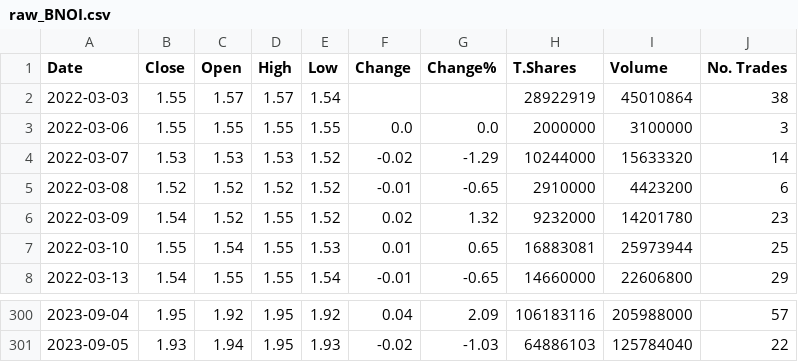
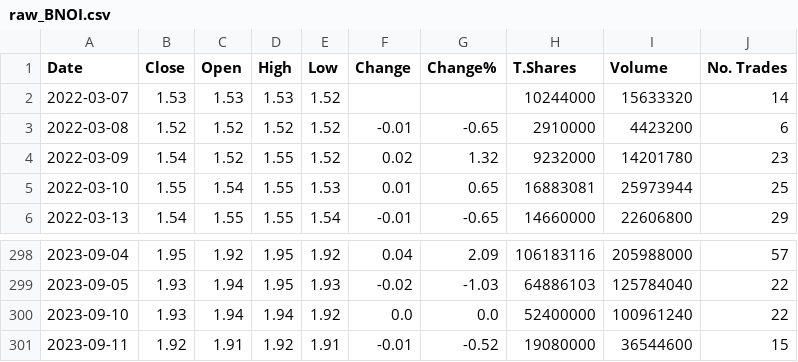
Before and after one commit to haideralmesaody/ISXstockAnalizer, a CSV file: raw_BNOI.csv, drawn as a sheet; only a part is shown, gaps mark what is left out.

Commit message:
20230912 sTABLE dIRTY

```diff
--- a/raw_BNOI.csv
+++ b/raw_BNOI.csv
@@ -1,5 +1,3 @@
 Date,Close,Open,High,Low,Change,Change%,T.Shares,Volume,No. Trades
-2022-03-03,1.55,1.57,1.57,1.54,,,28922919,45010864,38
-2022-03-06,1.55,1.55,1.55,1.55,0.0,0.0,2000000,3100000,3
-2022-03-07,1.53,1.53,1.53,1.52,-0.02,-1.29,10244000,15633320,14
+2022-03-07,1.53,1.53,1.53,1.52,,,10244000,15633320,14
 2022-03-08,1.52,1.52,1.52,1.52,-0.01,-0.65,2910000,4423200,6
@@ -301 +299,3 @@ Date,Close,Open,High,Low,Change,Change%,T.Shares,Volume,No. Trades
 2023-09-05,1.93,1.94,1.95,1.93,-0.02,-1.03,64886103,125784040,22
+2023-09-10,1.93,1.94,1.94,1.92,0.0,0.0,52400000,100961240,22
+2023-09-11,1.92,1.91,1.92,1.91,-0.01,-0.52,19080000,36544600,15
```
Also changed, not shown: raw_BBOB.csv, raw_IBSD.csv, 22 other files.
